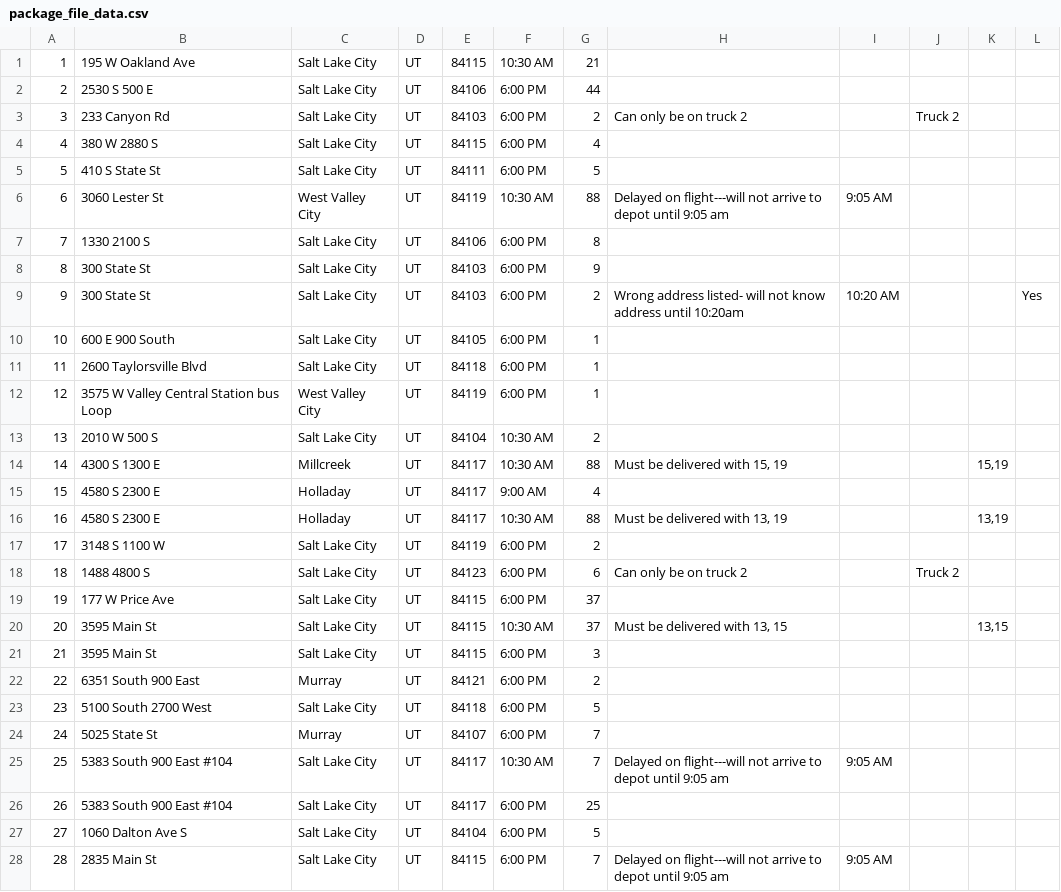
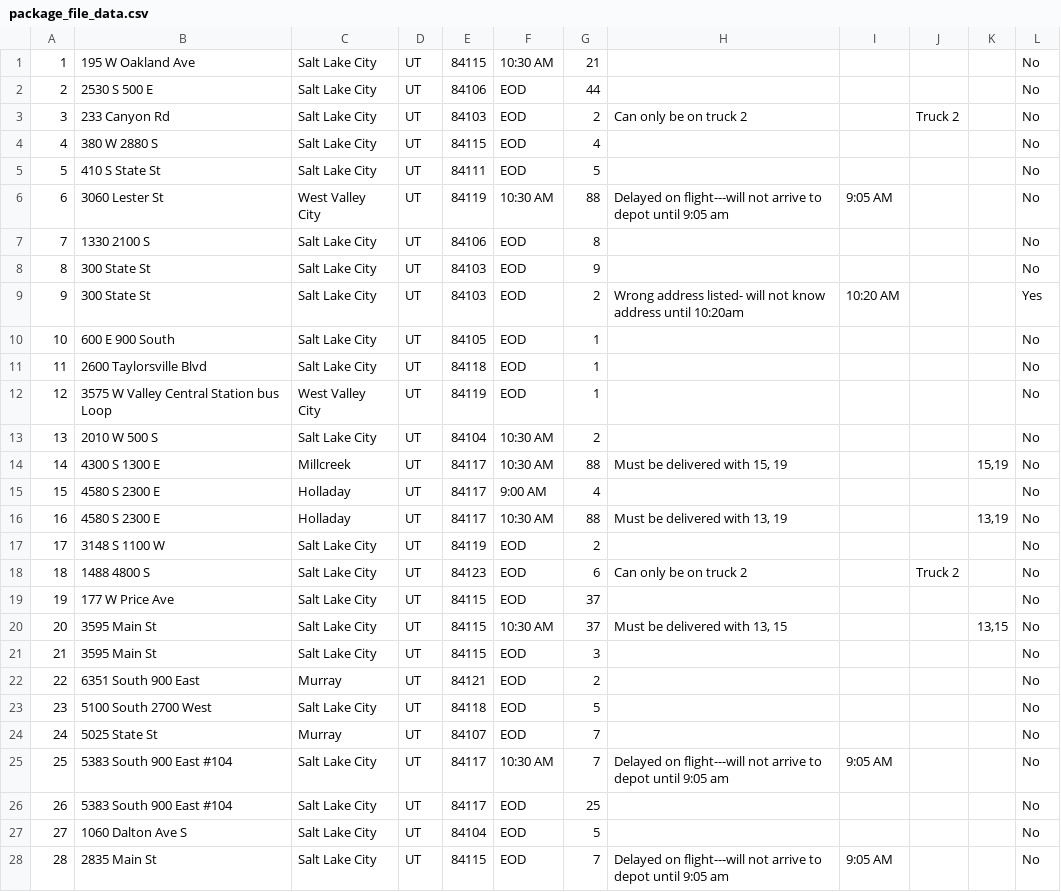
Before and after one commit to janisiwa/UTPPS, a CSV file: data/package_file_data.csv, drawn as a sheet; only a part is shown; the diff covers the shown part only.

Commit message:
reformatted pacakage data file and ready to load trucks

```diff
--- a/data/package_file_data.csv
+++ b/data/package_file_data.csv
@@ -1,28 +1,28 @@
-1,195 W Oakland Ave,Salt Lake City,UT,84115,10:30 AM,21,,,,,
-2,2530 S 500 E,Salt Lake City,UT,84106,6:00 PM,44,,,,,
-3,233 Canyon Rd,Salt Lake City,UT,84103,6:00 PM,2,Can only be on truck 2,,Truck 2,,
-4,380 W 2880 S,Salt Lake City,UT,84115,6:00 PM,4,,,,,
-5,410 S State St,Salt Lake City,UT,84111,6:00 PM,5,,,,,
-6,3060 Lester St,West Valley City,UT,84119,10:30 AM,88,Delayed on flight---will not arrive to depot until 9:05 am,9:05 AM,,,
-7,1330 2100 S,Salt Lake City,UT,84106,6:00 PM,8,,,,,
-8,300 State St,Salt Lake City,UT,84103,6:00 PM,9,,,,,
-9,300 State St,Salt Lake City,UT,84103,6:00 PM,2,Wrong address listed- will not know address until 10:20am,10:20 AM,,,Yes
-10,600 E 900 South,Salt Lake City,UT,84105,6:00 PM,1,,,,,
-11,2600 Taylorsville Blvd,Salt Lake City,UT,84118,6:00 PM,1,,,,,
-12,3575 W Valley Central Station bus Loop,West Valley City,UT,84119,6:00 PM,1,,,,,
-13,2010 W 500 S,Salt Lake City,UT,84104,10:30 AM,2,,,,,
-14,4300 S 1300 E,Millcreek,UT,84117,10:30 AM,88,"Must be delivered with 15, 19",,,"15,19",
-15,4580 S 2300 E,Holladay,UT,84117,9:00 AM,4,,,,,
-16,4580 S 2300 E,Holladay,UT,84117,10:30 AM,88,"Must be delivered with 13, 19",,,"13,19",
-17,3148 S 1100 W,Salt Lake City,UT,84119,6:00 PM,2,,,,,
-18,1488 4800 S,Salt Lake City,UT,84123,6:00 PM,6,Can only be on truck 2,,Truck 2,,
-19,177 W Price Ave,Salt Lake City,UT,84115,6:00 PM,37,,,,,
-20,3595 Main St,Salt Lake City,UT,84115,10:30 AM,37,"Must be delivered with 13, 15",,,"13,15",
-21,3595 Main St,Salt Lake City,UT,84115,6:00 PM,3,,,,,
-22,6351 South 900 East,Murray,UT,84121,6:00 PM,2,,,,,
-23,5100 South 2700 West,Salt Lake City,UT,84118,6:00 PM,5,,,,,
-24,5025 State St,Murray,UT,84107,6:00 PM,7,,,,,
-25,5383 South 900 East #104,Salt Lake City,UT,84117,10:30 AM,7,Delayed on flight---will not arrive to depot until 9:05 am,9:05 AM,,,
-26,5383 South 900 East #104,Salt Lake City,UT,84117,6:00 PM,25,,,,,
-27,1060 Dalton Ave S,Salt Lake City,UT,84104,6:00 PM,5,,,,,
-28,2835 Main St,Salt Lake City,UT,84115,6:00 PM,7,Delayed on flight---will not arrive to depot until 9:05 am,9:05 AM,,,
+1,195 W Oakland Ave,Salt Lake City,UT,84115,10:30 AM,21,,,,,No,
+2,2530 S 500 E,Salt Lake City,UT,84106,EOD,44,,,,,No,
+3,233 Canyon Rd,Salt Lake City,UT,84103,EOD,2,Can only be on truck 2,,Truck 2,,No,
+4,380 W 2880 S,Salt Lake City,UT,84115,EOD,4,,,,,No,
+5,410 S State St,Salt Lake City,UT,84111,EOD,5,,,,,No,
+6,3060 Lester St,West Valley City,UT,84119,10:30 AM,88,Delayed on flight---will not arrive to depot until 9:05 am,9:05 AM,,,No,
+7,1330 2100 S,Salt Lake City,UT,84106,EOD,8,,,,,No,
+8,300 State St,Salt Lake City,UT,84103,EOD,9,,,,,No,
+9,300 State St,Salt Lake City,UT,84103,EOD,2,Wrong address listed- will not know address until 10:20am,10:20 AM,,,Yes,
+10,600 E 900 South,Salt Lake City,UT,84105,EOD,1,,,,,No,
+11,2600 Taylorsville Blvd,Salt Lake City,UT,84118,EOD,1,,,,,No,
+12,3575 W Valley Central Station bus Loop,West Valley City,UT,84119,EOD,1,,,,,No,
+13,2010 W 500 S,Salt Lake City,UT,84104,10:30 AM,2,,,,,No,
+14,4300 S 1300 E,Millcreek,UT,84117,10:30 AM,88,"Must be delivered with 15, 19",,,"15,19",No,
+15,4580 S 2300 E,Holladay,UT,84117,9:00 AM,4,,,,,No,
+16,4580 S 2300 E,Holladay,UT,84117,10:30 AM,88,"Must be delivered with 13, 19",,,"13,19",No,
+17,3148 S 1100 W,Salt Lake City,UT,84119,EOD,2,,,,,No,
+18,1488 4800 S,Salt Lake City,UT,84123,EOD,6,Can only be on truck 2,,Truck 2,,No,
+19,177 W Price Ave,Salt Lake City,UT,84115,EOD,37,,,,,No,
+20,3595 Main St,Salt Lake City,UT,84115,10:30 AM,37,"Must be delivered with 13, 15",,,"13,15",No,
+21,3595 Main St,Salt Lake City,UT,84115,EOD,3,,,,,No,
+22,6351 South 900 East,Murray,UT,84121,EOD,2,,,,,No,
+23,5100 South 2700 West,Salt Lake City,UT,84118,EOD,5,,,,,No,
+24,5025 State St,Murray,UT,84107,EOD,7,,,,,No,
+25,5383 South 900 East #104,Salt Lake City,UT,84117,10:30 AM,7,Delayed on flight---will not arrive to depot until 9:05 am,9:05 AM,,,No,
+26,5383 South 900 East #104,Salt Lake City,UT,84117,EOD,25,,,,,No,
+27,1060 Dalton Ave S,Salt Lake City,UT,84104,EOD,5,,,,,No,
+28,2835 Main St,Salt Lake City,UT,84115,EOD,7,Delayed on flight---will not arrive to depot until 9:05 am,9:05 AM,,,No,
```
Also changed, not shown: 18 edited cells elsewhere in this file, 3 other files.
